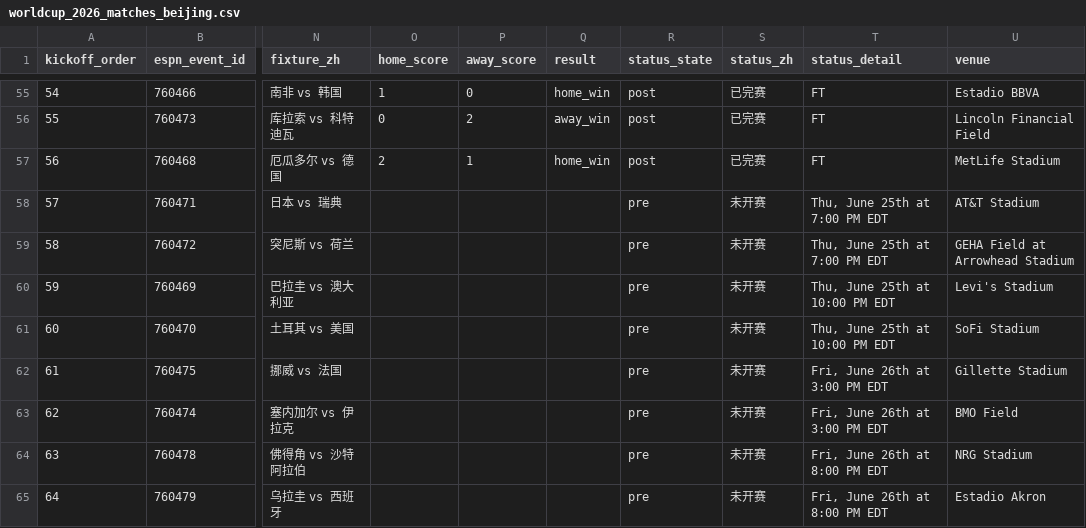
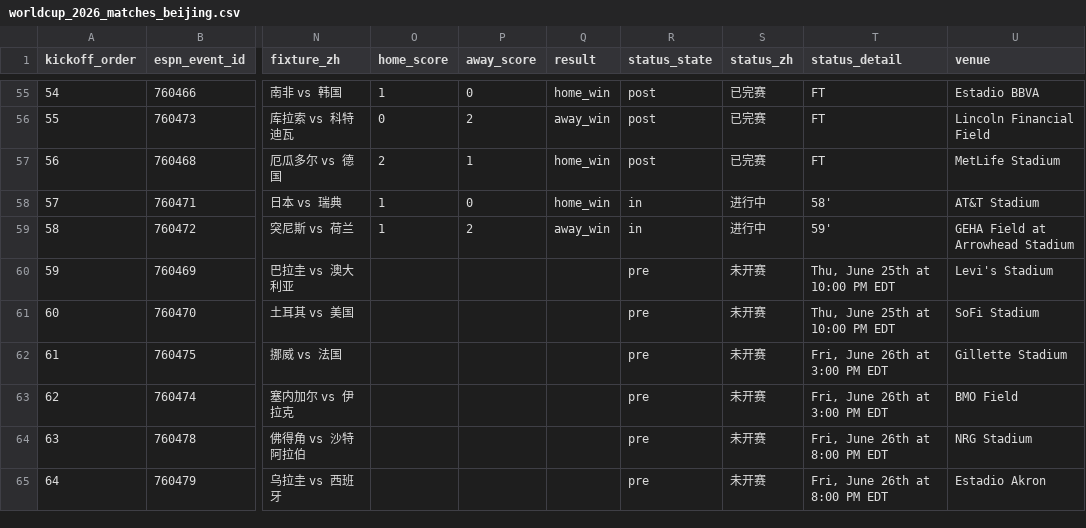
Before and after one commit to quwang86-debug/worldcup-jingcai, a CSV file: data/worldcup_2026_matches_beijing.csv, drawn as a sheet; only a part is shown, gaps mark what is left out; the diff names each change by its address in the sheet, - before the commit and + after, or states it on an @@ line.

```diff
--- a/data/worldcup_2026_matches_beijing.csv
+++ b/data/worldcup_2026_matches_beijing.csv
-O58:O59 (home_score): (empty)
+O58:O59 (home_score): 1
-P58 (away_score): (empty)
+P58 (away_score): 0
-Q58 (result): (empty)
+Q58 (result): home_win
-R58:R59 (status_state): pre
+R58:R59 (status_state): in
-S58:S59 (status_zh): 未开赛
+S58:S59 (status_zh): 进行中
-T58 (status_detail): Thu, June 25th at 7:00 PM EDT
+T58 (status_detail): 58'
-P59 (away_score): (empty)
+P59 (away_score): 2
-Q59 (result): (empty)
+Q59 (result): away_win
-T59 (status_detail): Thu, June 25th at 7:00 PM EDT
+T59 (status_detail): 59'
```
Also changed, not shown: 3 other files.
